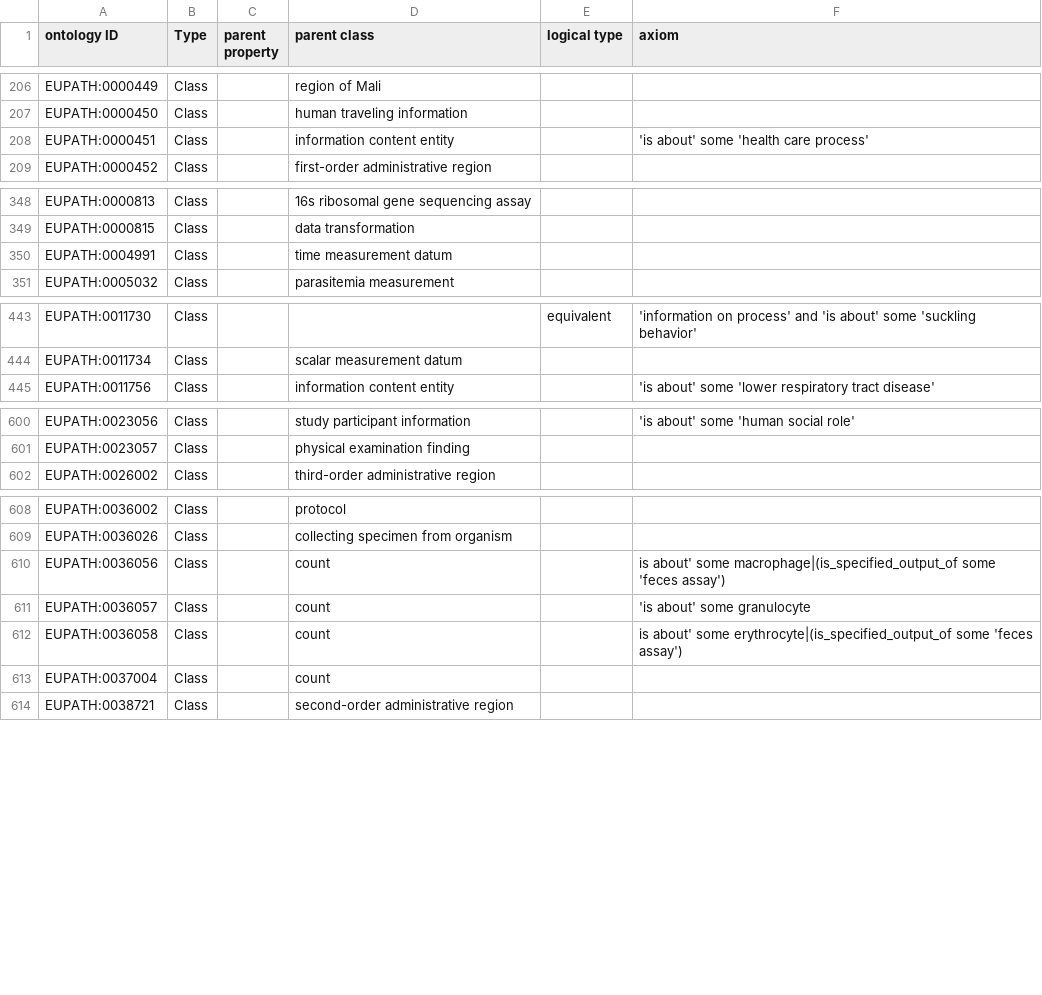
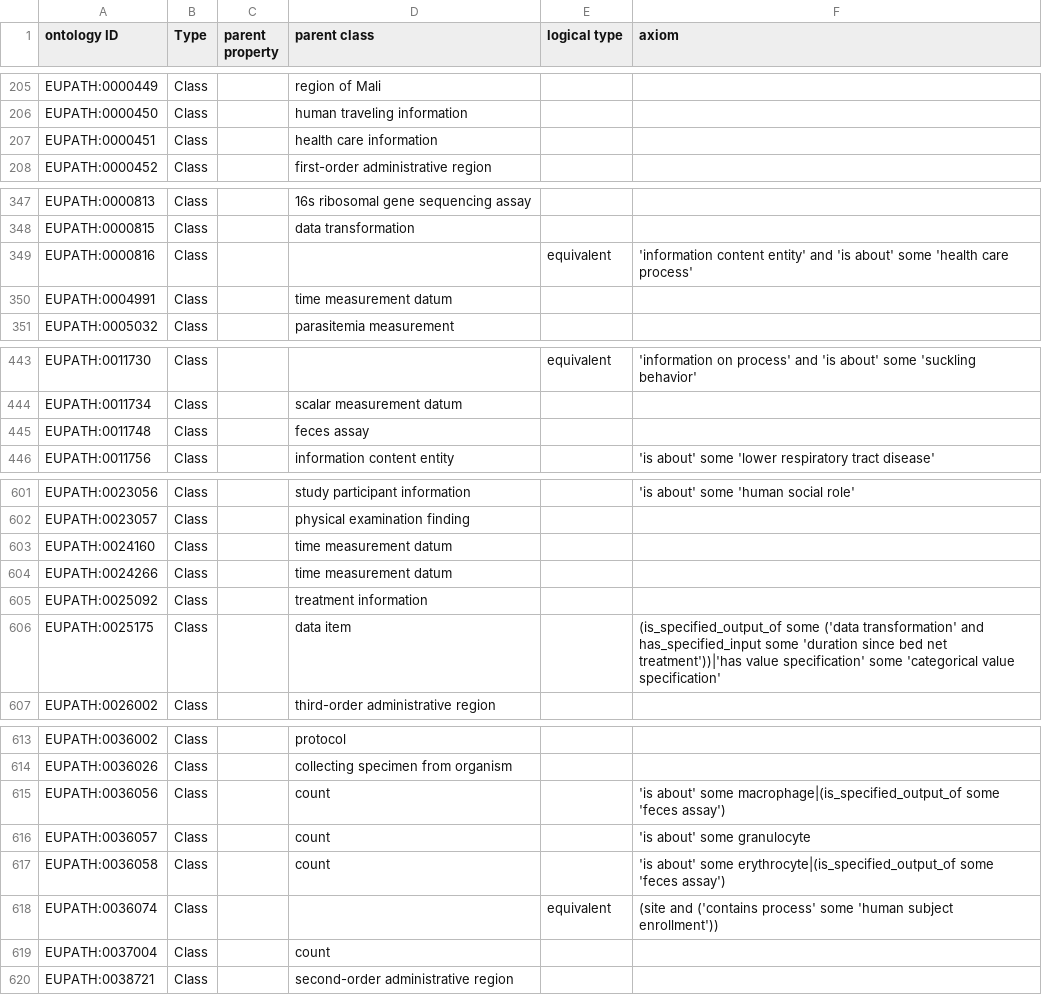
Before and after one commit to VEuPathDB-ontology/VEuPathDB-ontology, a TSV file: src/ontology/templates/axioms.tsv, drawn as a sheet; only a part is shown, gaps mark what is left out; the diff covers the shown part only.

```diff
--- a/src/ontology/templates/axioms.tsv
+++ b/src/ontology/templates/axioms.tsv
@@ -207,3 +206,3 @@ EUPATH:0000449	Class		region of Mali
 EUPATH:0000450	Class		human traveling information		
-EUPATH:0000451	Class		information content entity		'is about' some 'health care process'
+EUPATH:0000451	Class		health care information		
 EUPATH:0000452	Class		first-order administrative region		
@@ -349,2 +348,3 @@ EUPATH:0000813	Class		16s ribosomal gene sequencing assay
 EUPATH:0000815	Class		data transformation		
+EUPATH:0000816	Class			equivalent	'information content entity' and 'is about' some 'health care process'
 EUPATH:0004991	Class		time measurement datum		
@@ -444,2 +444,3 @@ EUPATH:0011730	Class			equivalent	'information on process' and 'is about' some '
 EUPATH:0011734	Class		scalar measurement datum		
+EUPATH:0011748	Class		feces assay		
 EUPATH:0011756	Class		information content entity		'is about' some 'lower respiratory tract disease'
@@ -601,2 +602,6 @@ EUPATH:0023056	Class		study participant information		'is about' some 'human soci
 EUPATH:0023057	Class		physical examination finding		
+EUPATH:0024160	Class		time measurement datum		
+EUPATH:0024266	Class		time measurement datum		
+EUPATH:0025092	Class		treatment information		
+EUPATH:0025175	Class		data item		(is_specified_output_of some ('data transformation' and has_specified_input some 'duration since bed net treatment'))|'has value specification' some 'categorical value specification'
 EUPATH:0026002	Class		third-order administrative region		
@@ -609,5 +614,6 @@ EUPATH:0036002	Class		protocol
 EUPATH:0036026	Class		collecting specimen from organism		
-EUPATH:0036056	Class		count		is about' some macrophage|(is_specified_output_of some 'feces assay')
+EUPATH:0036056	Class		count		'is about' some macrophage|(is_specified_output_of some 'feces assay')
 EUPATH:0036057	Class		count		'is about' some granulocyte
-EUPATH:0036058	Class		count		is about' some erythrocyte|(is_specified_output_of some 'feces assay')
+EUPATH:0036058	Class		count		'is about' some erythrocyte|(is_specified_output_of some 'feces assay')
+EUPATH:0036074	Class			equivalent	(site and ('contains process' some 'human subject enrollment'))
 EUPATH:0037004	Class		count		
```
Also changed, not shown: 24 added rows, 2 moved rows and 15 edited cells elsewhere in this file, src/ontology/templates/clinical-chemistry-data.tsv, src/ontology/templates/threshold-cycle.tsv, 5 other files.
